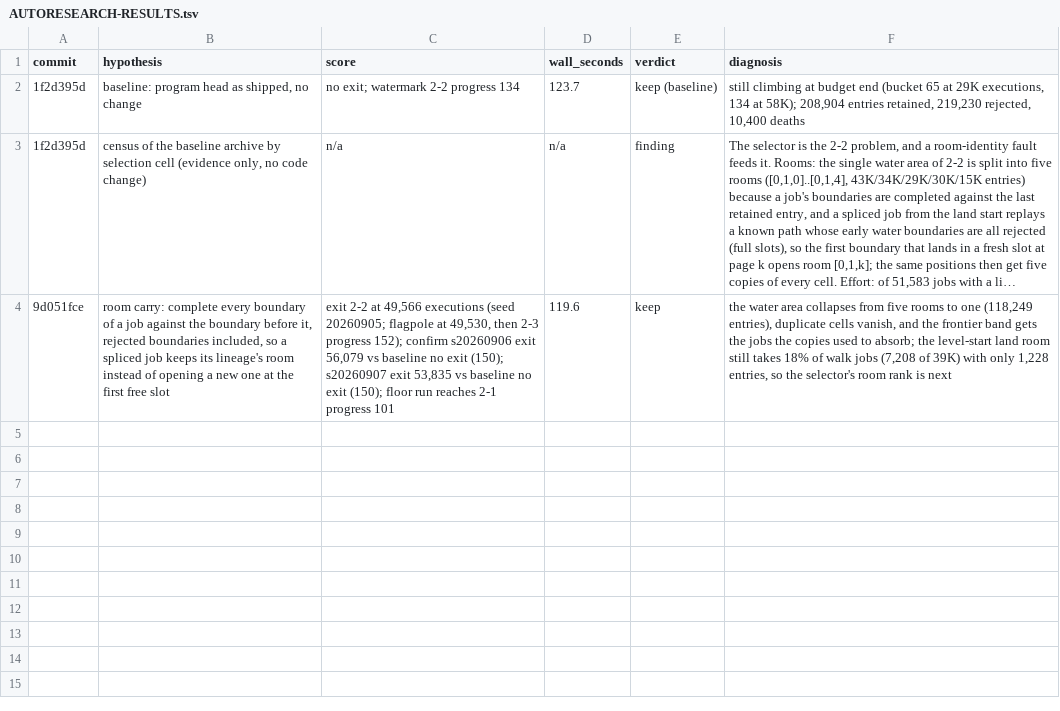
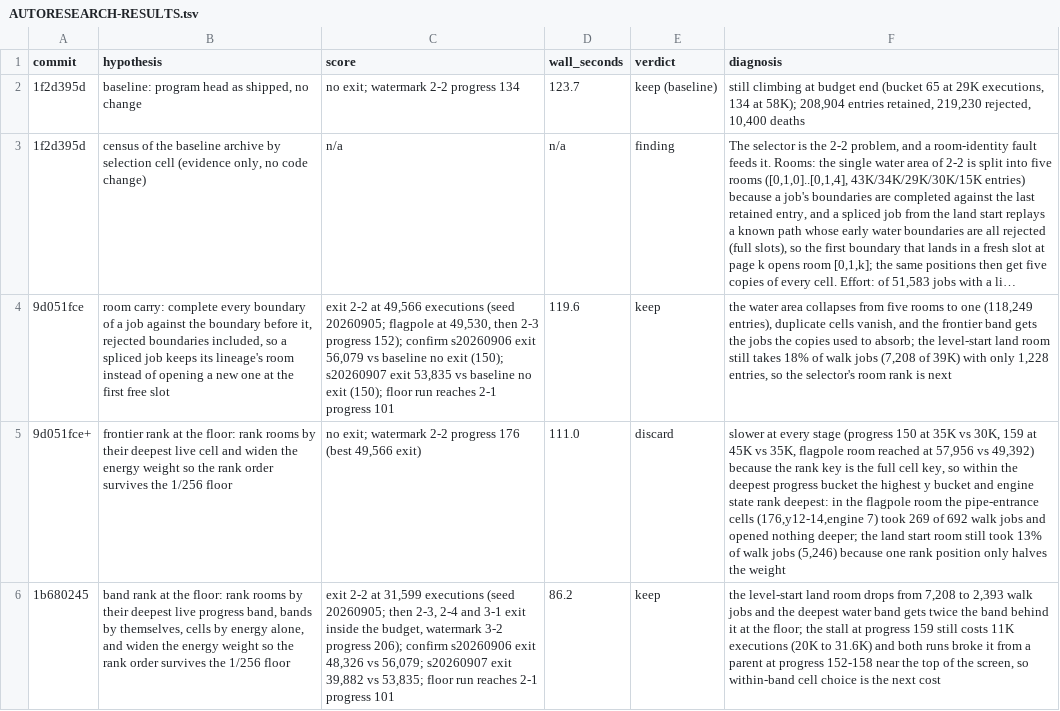
Before and after one commit to pH14/harmony, a TSV file: dissonance/AUTORESEARCH-RESULTS.tsv, drawn as a sheet; long unchanged cells end in …; the diff names each change by its address in the sheet, - before the commit and + after, or states it on an @@ line.

Commit message:
Record the frontier rank and band rank results

```diff
--- a/dissonance/AUTORESEARCH-RESULTS.tsv
+++ b/dissonance/AUTORESEARCH-RESULTS.tsv
+row 5: 9d051fce+ | frontier rank at the floor: rank rooms by their deepest live cell and widen the energy weight so the rank order survives the 1/256 floor | no exit; watermark 2-2 progress 176 (best 49,566 exit) | 111.0 | discard | slower at every stage (progress 150 at 35K vs 30K, 159 at 45K vs 35K, flagpole room reached at 57,956 vs 49,392) because the rank key is the full cell key, so within the deepest progress bucket the highest y bucket and engine state rank deepest: in the flagpole room the pipe-entrance cells (176,y12-14,engine 7) took 269 of 692 walk jobs and opened nothing deeper; the land start room still took 13% of walk jobs (5,246) because one rank position only halves the weight
+row 6: 1b680245 | band rank at the floor: rank rooms by their deepest live progress band, bands by themselves, cells by energy alone, and widen the energy weight so the rank order survives the 1/256 floor | exit 2-2 at 31,599 executions (seed 20260905; then 2-3, 2-4 and 3-1 exit inside the budget, watermark 3-2 progress 206); confirm s20260906 exit 48,326 vs 56,079; s20260907 exit 39,882 vs 53,835; floor run reaches 2-1 progress 101 | 86.2 | keep | the level-start land room drops from 7,208 to 2,393 walk jobs and the deepest water band gets twice the band behind it at the floor; the stall at progress 159 still costs 11K executions (20K to 31.6K) and both runs broke it from a parent at progress 152-158 near the top of the screen, so within-band cell choice is the next cost
```
